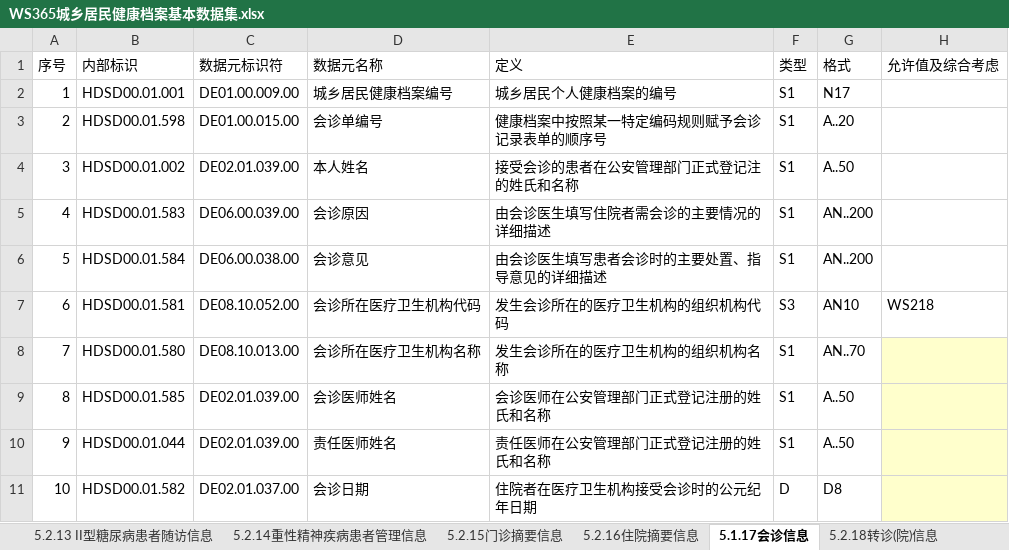
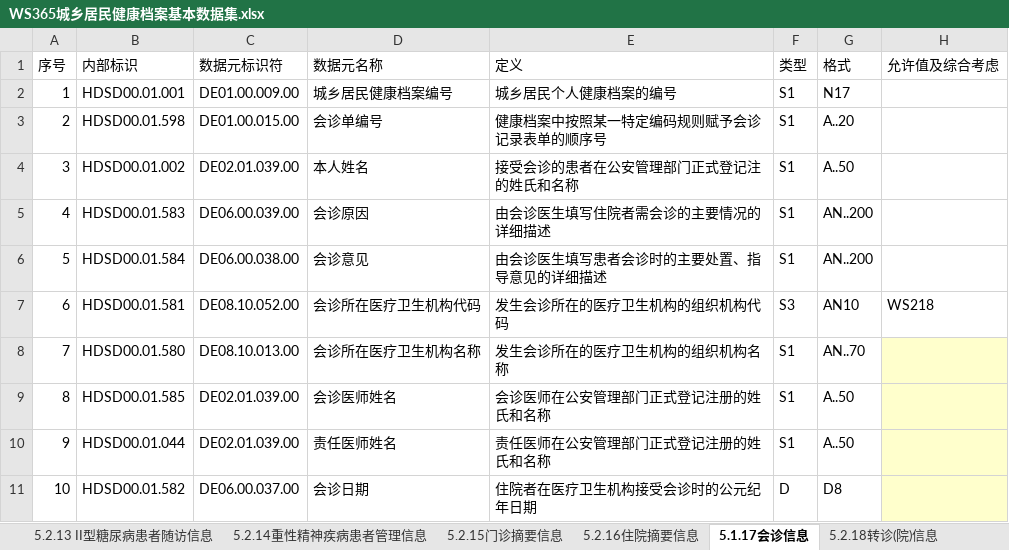
Before and after one commit to wanghaisheng/healthcaredatastandard, an Excel workbook: 已整理材料/WS365城乡居民健康档案基本数据集.xlsx, sheet 5.1.17会诊信息, drawn as a sheet; values as stored, in another font and other column widths than the file's, no borders; the diff names each change by its address in the sheet, - before the commit and + after, or states it on an @@ line.

```diff
--- a/已整理材料/WS365城乡居民健康档案基本数据集.xlsx (sheet 5.1.17会诊信息)
+++ b/已整理材料/WS365城乡居民健康档案基本数据集.xlsx (sheet 5.1.17会诊信息)
-C11 (数据元标识符): DE02.01.037.00
+C11 (数据元标识符): DE06.00.037.00
```
Also changed, not shown: sheet 5.2.16住院摘要信息, sheet 5.2.15门诊摘要信息, sheet 说明, sheet 5.2.05 产前随访服务信息, 数据类标准/数据集标准/Excel/WS365城乡居民健康档案基本数据集.xlsx, 1 other file.
